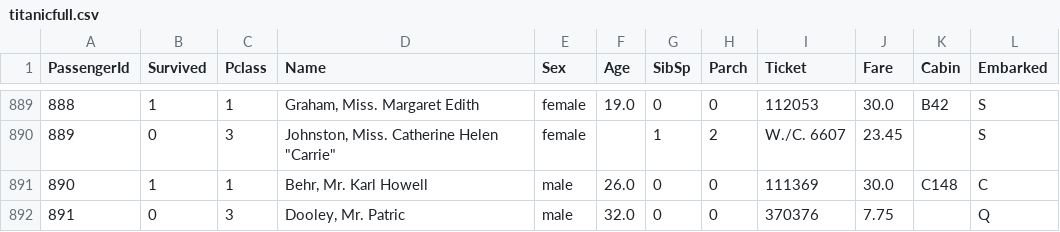
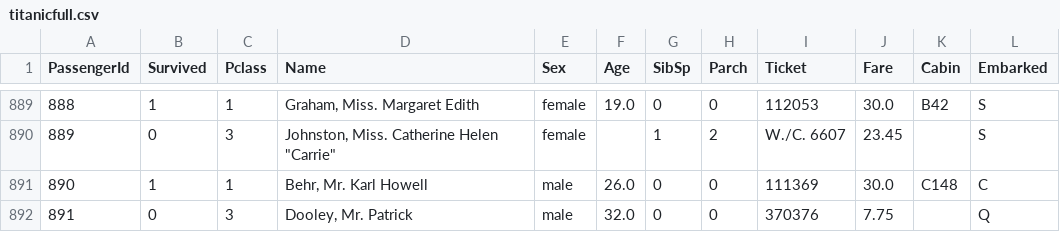
Before and after one commit to albertusdimas304-ganteng/Pandas-bertus, a CSV file: titanicfull.csv, drawn as a sheet; only a part is shown, gaps mark what is left out.

Commit message:
data

```diff
--- a/titanicfull.csv
+++ b/titanicfull.csv
@@ -891,2 +891,2 @@ PassengerId,Survived,Pclass,Name,Sex,Age,SibSp,Parch,Ticket,Fare,Cabin,Embarked
 890,1,1,"Behr, Mr. Karl Howell",male,26.0,0,0,111369,30.0,C148,C
-891,0,3,"Dooley, Mr. Patric",male,32.0,0,0,370376,7.75,,Q
+891,0,3,"Dooley, Mr. Patrick",male,32.0,0,0,370376,7.75,,Q
```
